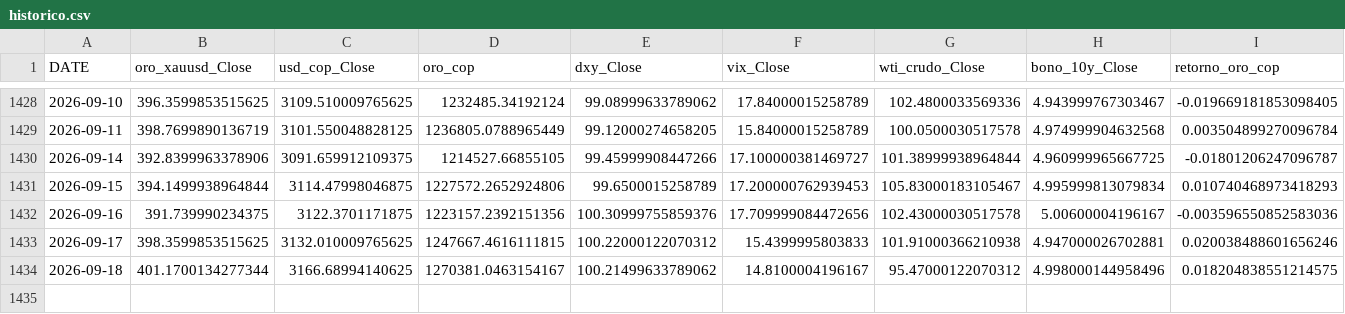
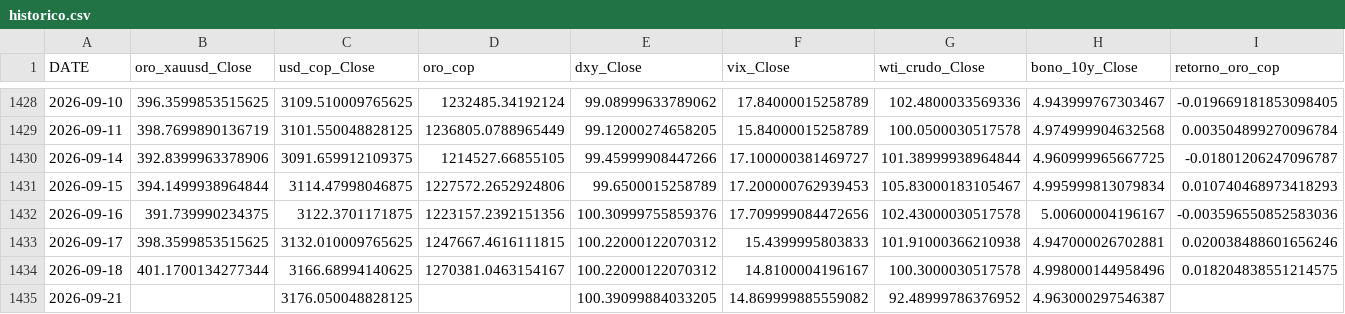
Before and after one commit to michaelsteven1299/proyecto_michael-, a CSV file: dashboard_data/historico.csv, drawn as a sheet; only a part is shown, gaps mark what is left out.

```diff
--- a/dashboard_data/historico.csv
+++ b/dashboard_data/historico.csv
@@ -1433,2 +1433,3 @@ DATE,oro_xauusd_Close,usd_cop_Close,oro_cop,dxy_Close,vix_Close,wti_crudo_Close,
 2026-09-17,398.3599853515625,3132.010009765625,1247667.4616111815,100.22000122070312,15.4399995803833,101.91000366210938,4.947000026702881,0.020038488601656246
-2026-09-18,401.1700134277344,3166.68994140625,1270381.0463154167,100.21499633789062,14.8100004196167,95.47000122070312,4.998000144958496,0.018204838551214575
+2026-09-18,401.1700134277344,3166.68994140625,1270381.0463154167,100.22000122070312,14.8100004196167,100.3000030517578,4.998000144958496,0.018204838551214575
+2026-09-21,,3176.050048828125,,100.39099884033205,14.869999885559082,92.48999786376952,4.963000297546387,
```
Also changed, not shown: dashboard_data/metricas_modelos.csv, dashboard_data/prediccion.csv, 6 other files.
